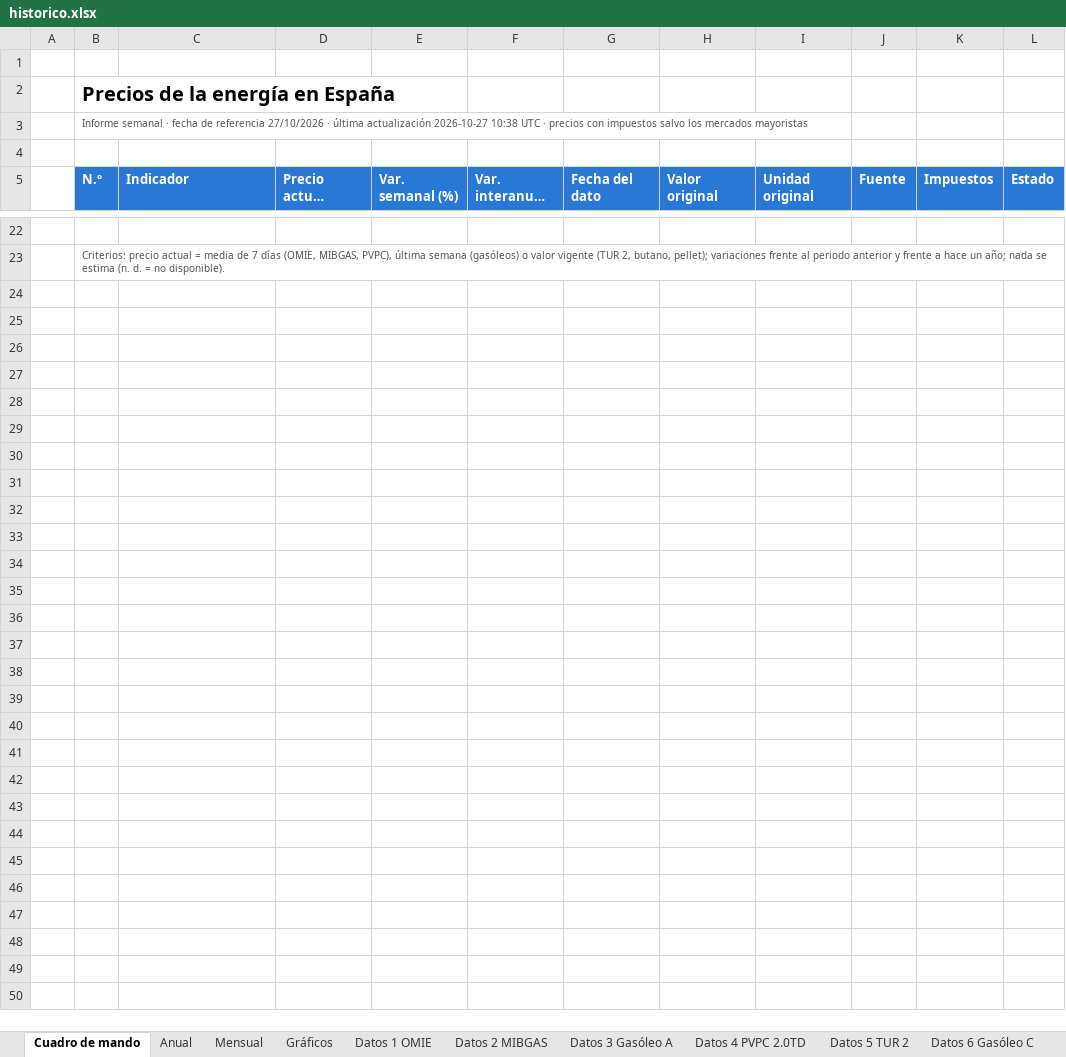
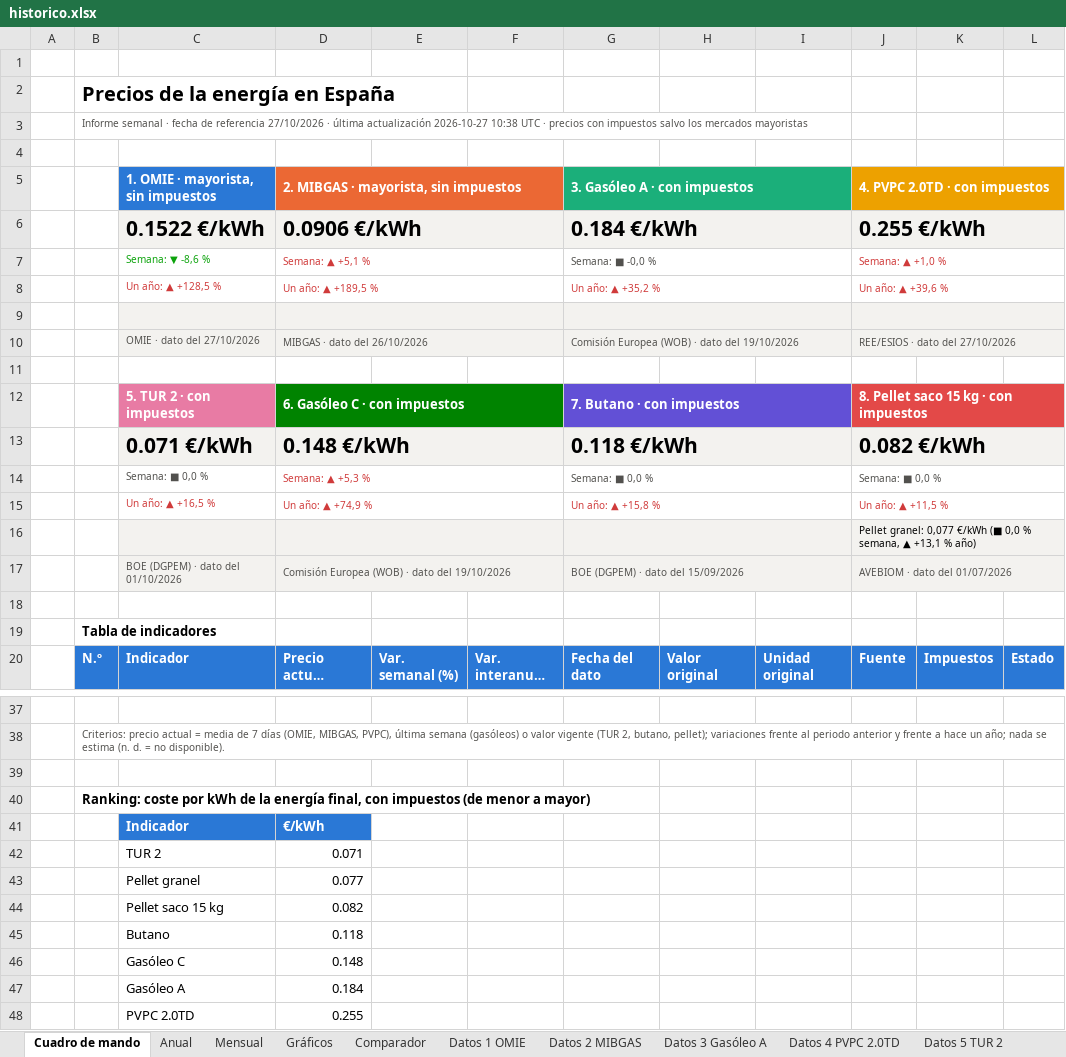
Before and after one commit to pablopardopazosgestan/cuadro-mando-precios-energia, an Excel workbook: sitio/informes/historico.xlsx, sheet Cuadro de mando, drawn as a sheet; only a part is shown, gaps mark what is left out; long unchanged cells end in …; values as stored, in another font and other column widths than the file's, no borders; charts and pictures and conditional formats not drawn; the diff names each change by its address in the sheet, - before the commit and + after, or states it on an @@ line.

```diff
--- a/sitio/informes/historico.xlsx (sheet Cuadro de mando)
+++ b/sitio/informes/historico.xlsx (sheet Cuadro de mando)
+sheet tab: Comparador
+row 5:  |  | 1. OMIE · mayorista, sin impuestos | 2. MIBGAS · mayorista, sin impuestos |  |  | 3. Gasóleo A · con impuestos |  |  | 4. PVPC 2.0TD · con impuestos
+row 6:  |  | 0.1522 €/kWh | 0.0906 €/kWh |  |  | 0.184 €/kWh |  |  | 0.255 €/kWh
+row 7:  |  | Semana: ▼ -8,6 % | Semana: ▲ +5,1 % |  |  | Semana: ■ -0,0 % |  |  | Semana: ▲ +1,0 %
+row 8:  |  | Un año: ▲ +128,5 % | Un año: ▲ +189,5 % |  |  | Un año: ▲ +35,2 % |  |  | Un año: ▲ +39,6 %
+row 9: (empty)
+row 10:  |  | OMIE · dato del 27/10/2026 | MIBGAS · dato del 26/10/2026 |  |  | Comisión Europea (WOB) · dato del 19/10/2026 |  |  | REE/ESIOS · dato del 27/10/2026
+row 11: (empty)
+row 12:  |  | 5. TUR 2 · con impuestos | 6. Gasóleo C · con impuestos |  |  | 7. Butano · con impuestos |  |  | 8. Pellet saco 15 kg · con impuestos
+row 13:  |  | 0.071 €/kWh | 0.148 €/kWh |  |  | 0.118 €/kWh |  |  | 0.082 €/kWh
+row 14:  |  | Semana: ■ 0,0 % | Semana: ▲ +5,3 % |  |  | Semana: ■ 0,0 % |  |  | Semana: ■ 0,0 %
+row 15:  |  | Un año: ▲ +16,5 % | Un año: ▲ +74,9 % |  |  | Un año: ▲ +15,8 % |  |  | Un año: ▲ +11,5 %
+row 16:  |  |  |  |  |  |  |  |  | Pellet granel: 0,077 €/kWh (■ 0,0 % semana, ▲ +13,1 % año)
+row 17:  |  | BOE (DGPEM) · dato del 01/10/2026 | Comisión Europea (WOB) · dato del 19/10/2026 |  |  | BOE (DGPEM) · dato del 15/09/2026 |  |  | AVEBIOM · dato del 01/07/2026
+row 18: (empty)
+row 19:  | Tabla de indicadores
+row 39: (empty)
+row 40:  | Ranking: coste por kWh de la energía final, con impuestos (de menor a mayor)
+row 41:  |  | Indicador | €/kWh
+row 42:  |  | TUR 2 | 0.071
+row 43:  |  | Pellet granel | 0.077
+row 44:  |  | Pellet saco 15 kg | 0.082
+row 45:  |  | Butano | 0.118
+row 46:  |  | Gasóleo C | 0.148
+row 47:  |  | Gasóleo A | 0.184
+row 48:  |  | PVPC 2.0TD | 0.255
```
Also changed, not shown: charts or pictures, 16 other files.
